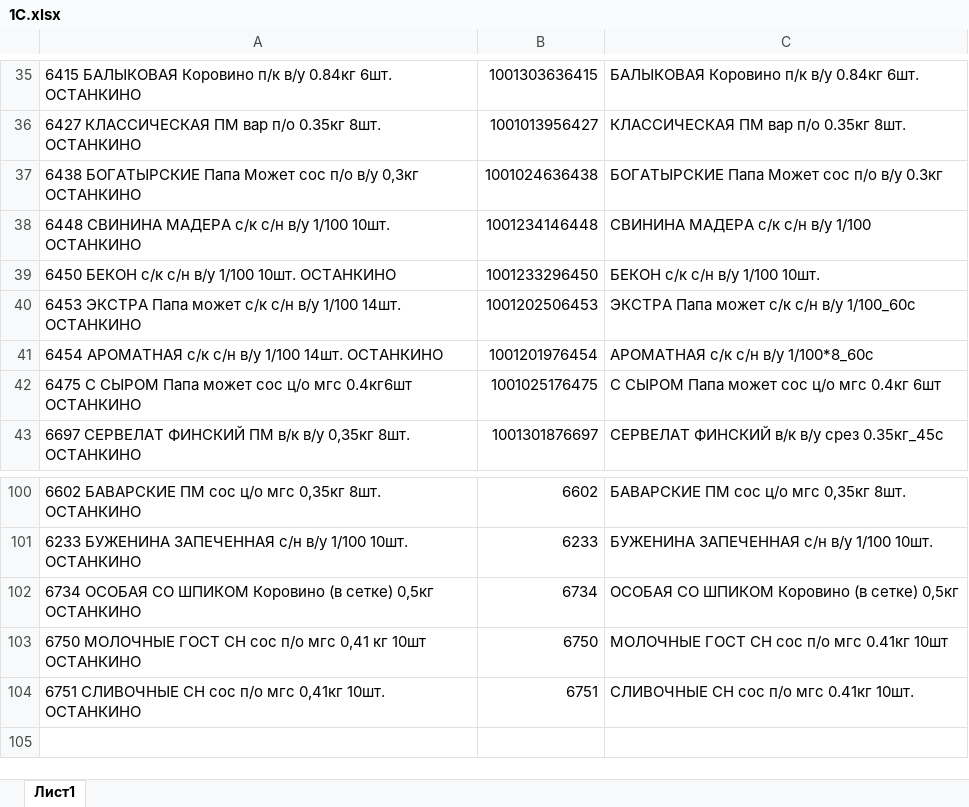
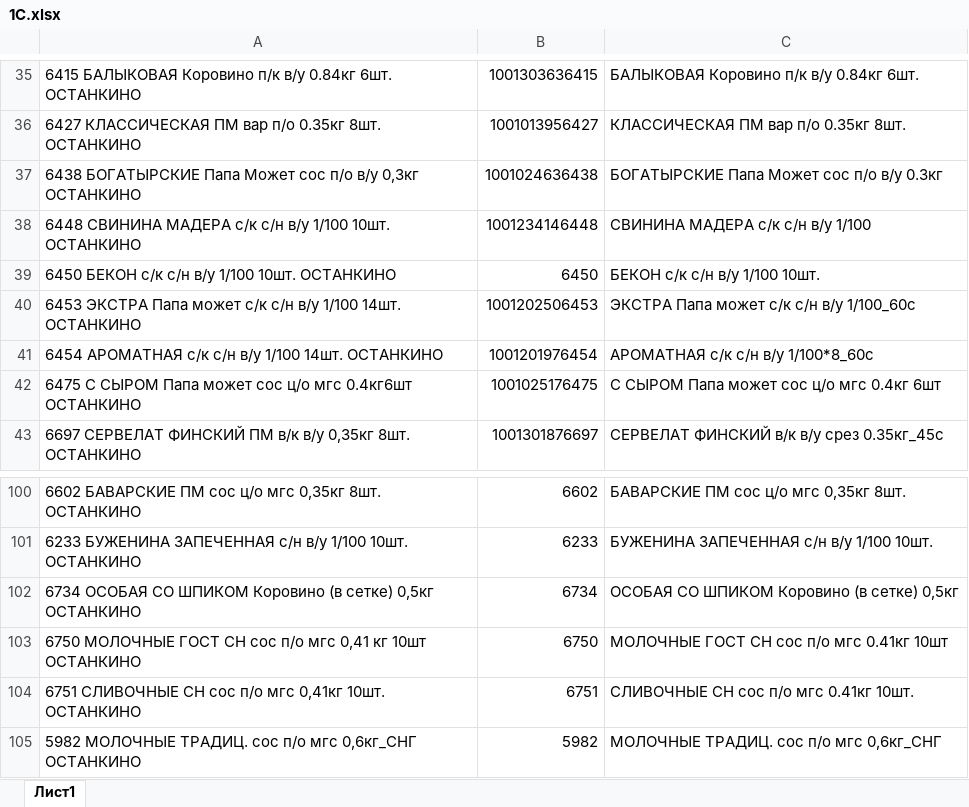
Before and after one commit to Fejanin/ostankino_ki, an Excel workbook: moduls/1С.xlsx, sheet Лист1, drawn as a sheet; only a part is shown, gaps mark what is left out; values as stored, in another font and other column widths than the file's, no borders; the diff names each change by its address in the sheet, - before the commit and + after, or states it on an @@ line.

```diff
--- a/moduls/1С.xlsx (sheet Лист1)
+++ b/moduls/1С.xlsx (sheet Лист1)
-B39: 1001233296450
+B39: 6450
+row 105: 5982 МОЛОЧНЫЕ ТРАДИЦ. сос п/о мгс 0,6кг_СНГ ОСТАНКИНО | 5982 | МОЛОЧНЫЕ ТРАДИЦ. сос п/о мгс 0,6кг_СНГ
```
Also changed, not shown: moduls/старый 1С/1С.xlsx, 3 other files.
